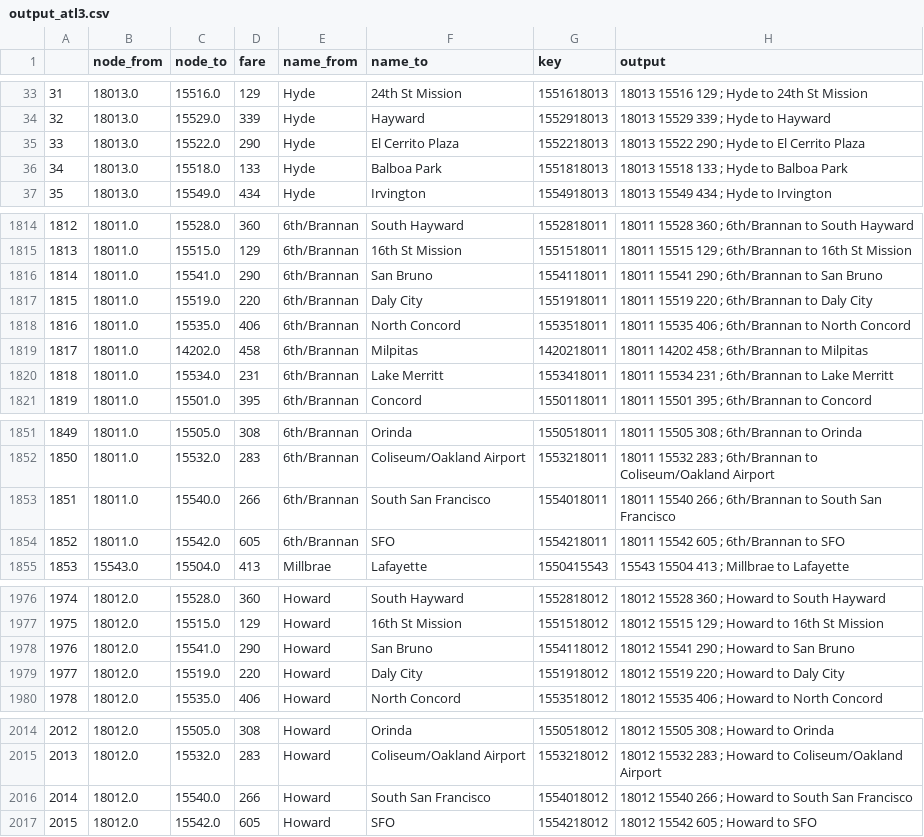
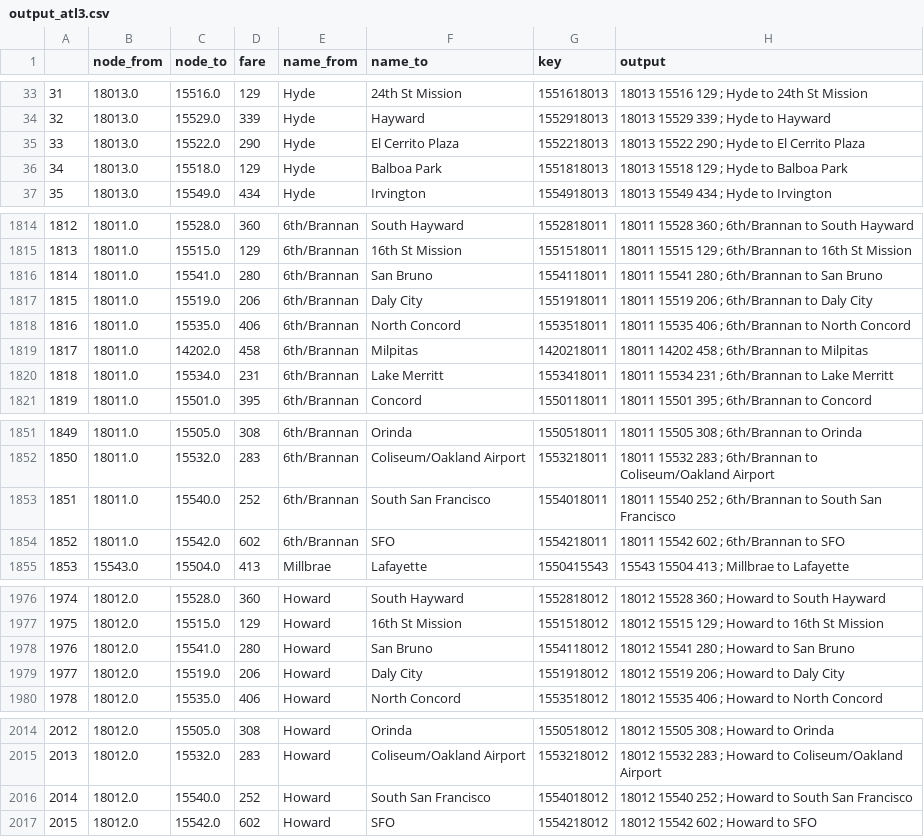
Before and after one commit to YiyanGe/CP-218-Second-Crossing-Travel-Model, a CSV file: Utilities/test_data/output_atl3.csv, drawn as a sheet; only a part is shown, gaps mark what is left out; the diff covers the shown part only.

```diff
--- a/Utilities/test_data/output_atl3.csv
+++ b/Utilities/test_data/output_atl3.csv
@@ -35,3 +35,3 @@
 33,18013.0,15522.0,290,Hyde,El Cerrito Plaza,1552218013,18013   15522  290 ; Hyde to El Cerrito Plaza
-34,18013.0,15518.0,133,Hyde,Balboa Park,1551818013,18013   15518  133 ; Hyde to Balboa Park
+34,18013.0,15518.0,129,Hyde,Balboa Park,1551818013,18013   15518  129 ; Hyde to Balboa Park
 35,18013.0,15549.0,434,Hyde,Irvington,1554918013,18013   15549  434 ; Hyde to Irvington
@@ -1815,4 +1815,4 @@
 1813,18011.0,15515.0,129,6th/Brannan,16th St Mission,1551518011,18011   15515  129 ; 6th/Brannan to 16th St Mission
-1814,18011.0,15541.0,290,6th/Brannan,San Bruno,1554118011,18011   15541  290 ; 6th/Brannan to San Bruno
-1815,18011.0,15519.0,220,6th/Brannan,Daly City,1551918011,18011   15519  220 ; 6th/Brannan to Daly City
+1814,18011.0,15541.0,280,6th/Brannan,San Bruno,1554118011,18011   15541  280 ; 6th/Brannan to San Bruno
+1815,18011.0,15519.0,206,6th/Brannan,Daly City,1551918011,18011   15519  206 ; 6th/Brannan to Daly City
 1816,18011.0,15535.0,406,6th/Brannan,North Concord,1553518011,18011   15535  406 ; 6th/Brannan to North Concord
@@ -1852,4 +1852,4 @@
 1850,18011.0,15532.0,283,6th/Brannan,Coliseum/Oakland Airport,1553218011,18011   15532  283 ; 6th/Brannan to Coliseum/Oakland Airport
-1851,18011.0,15540.0,266,6th/Brannan,South San Francisco,1554018011,18011   15540  266 ; 6th/Brannan to South San Francisco
-1852,18011.0,15542.0,605,6th/Brannan,SFO,1554218011,18011   15542  605 ; 6th/Brannan to SFO
+1851,18011.0,15540.0,252,6th/Brannan,South San Francisco,1554018011,18011   15540  252 ; 6th/Brannan to South San Francisco
+1852,18011.0,15542.0,602,6th/Brannan,SFO,1554218011,18011   15542  602 ; 6th/Brannan to SFO
 1853,15543.0,15504.0,413,Millbrae,Lafayette,1550415543,15543   15504  413 ; Millbrae to Lafayette
@@ -1977,4 +1977,4 @@
 1975,18012.0,15515.0,129,Howard,16th St Mission,1551518012,18012   15515  129 ; Howard to 16th St Mission
-1976,18012.0,15541.0,290,Howard,San Bruno,1554118012,18012   15541  290 ; Howard to San Bruno
-1977,18012.0,15519.0,220,Howard,Daly City,1551918012,18012   15519  220 ; Howard to Daly City
+1976,18012.0,15541.0,280,Howard,San Bruno,1554118012,18012   15541  280 ; Howard to San Bruno
+1977,18012.0,15519.0,206,Howard,Daly City,1551918012,18012   15519  206 ; Howard to Daly City
 1978,18012.0,15535.0,406,Howard,North Concord,1553518012,18012   15535  406 ; Howard to North Concord
@@ -2015,3 +2015,3 @@
 2013,18012.0,15532.0,283,Howard,Coliseum/Oakland Airport,1553218012,18012   15532  283 ; Howard to Coliseum/Oakland Airport
-2014,18012.0,15540.0,266,Howard,South San Francisco,1554018012,18012   15540  266 ; Howard to South San Francisco
-2015,18012.0,15542.0,605,Howard,SFO,1554218012,18012   15542  605 ; Howard to SFO
+2014,18012.0,15540.0,252,Howard,South San Francisco,1554018012,18012   15540  252 ; Howard to South San Francisco
+2015,18012.0,15542.0,602,Howard,SFO,1554218012,18012   15542  602 ; Howard to SFO
```
Also changed, not shown: 40 edited cells elsewhere in this file, Utilities/test_data/output_atl1.csv, 16 other files.
